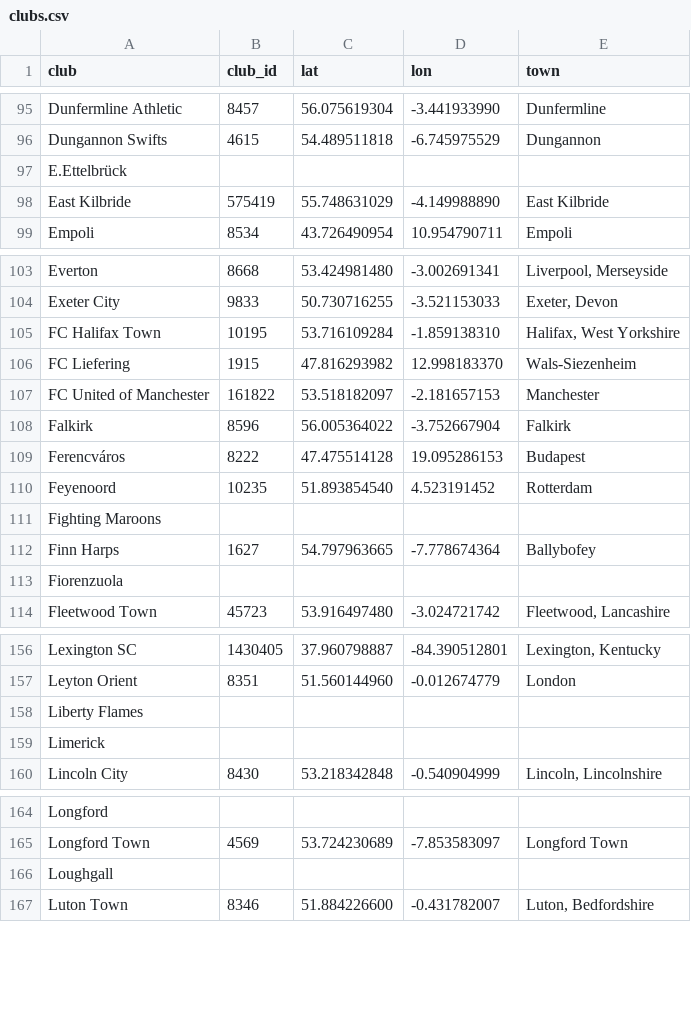
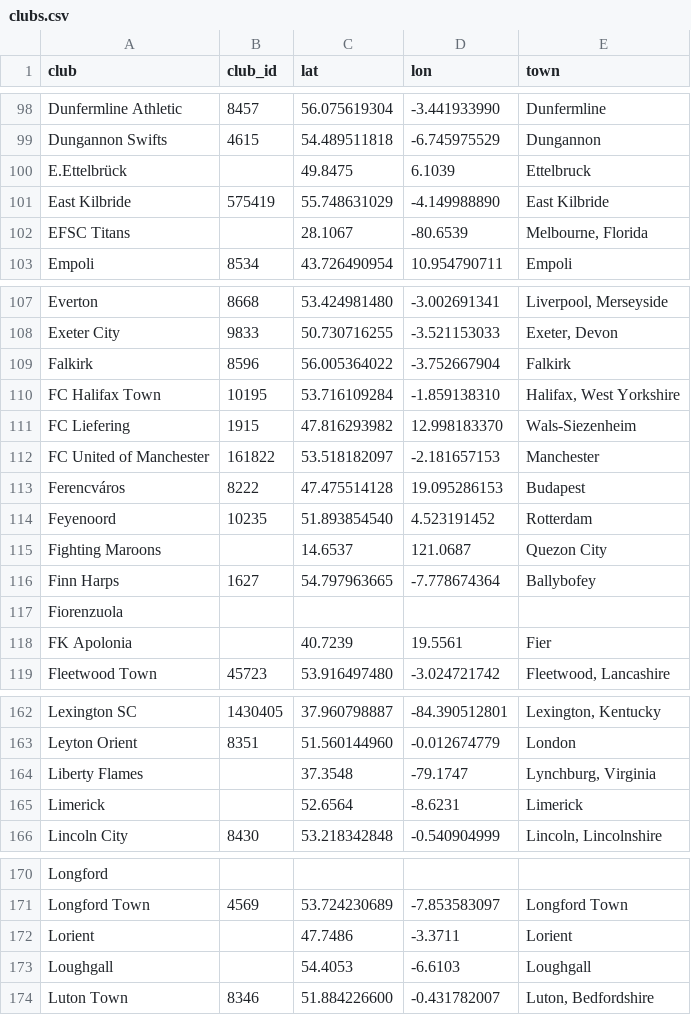
Before and after one commit to JustPatrickG/footballers.ie, a CSV file: data/manual/clubs.csv, drawn as a sheet; only a part is shown, gaps mark what is left out; the diff covers the shown part only.

```diff
--- a/data/manual/clubs.csv
+++ b/data/manual/clubs.csv
@@ -96,4 +99,5 @@ Dunfermline Athletic,8457,56.075619304,-3.441933990,Dunfermline
 Dungannon Swifts,4615,54.489511818,-6.745975529,Dungannon
-E.Ettelbrück,,,,
+E.Ettelbrück,,49.8475,6.1039,Ettelbruck
 East Kilbride,575419,55.748631029,-4.149988890,East Kilbride
+EFSC Titans,,28.1067,-80.6539,"Melbourne, Florida"
 Empoli,8534,43.726490954,10.954790711,Empoli
@@ -104,2 +108,3 @@ Everton,8668,53.424981480,-3.002691341,"Liverpool, Merseyside"
 Exeter City,9833,50.730716255,-3.521153033,"Exeter, Devon"
+Falkirk,8596,56.005364022,-3.752667904,Falkirk
 FC Halifax Town,10195,53.716109284,-1.859138310,"Halifax, West Yorkshire"
@@ -107,8 +112,8 @@ FC Liefering,1915,47.816293982,12.998183370,Wals-Siezenheim
 FC United of Manchester,161822,53.518182097,-2.181657153,Manchester
-Falkirk,8596,56.005364022,-3.752667904,Falkirk
 Ferencváros,8222,47.475514128,19.095286153,Budapest
 Feyenoord,10235,51.893854540,4.523191452,Rotterdam
-Fighting Maroons,,,,
+Fighting Maroons,,14.6537,121.0687,Quezon City
 Finn Harps,1627,54.797963665,-7.778674364,Ballybofey
 Fiorenzuola,,,,
+FK Apolonia,,40.7239,19.5561,Fier
 Fleetwood Town,45723,53.916497480,-3.024721742,"Fleetwood, Lancashire"
@@ -157,4 +163,4 @@ Lexington SC,1430405,37.960798887,-84.390512801,"Lexington, Kentucky"
 Leyton Orient,8351,51.560144960,-0.012674779,London
-Liberty Flames,,,,
-Limerick,,,,
+Liberty Flames,,37.3548,-79.1747,"Lynchburg, Virginia"
+Limerick,,52.6564,-8.6231,Limerick
 Lincoln City,8430,53.218342848,-0.540904999,"Lincoln, Lincolnshire"
@@ -165,3 +171,4 @@ Longford,,,,
 Longford Town,4569,53.724230689,-7.853583097,Longford Town
-Loughgall,,,,
+Lorient,,47.7486,-3.3711,Lorient
+Loughgall,,54.4053,-6.6103,Loughgall
 Luton Town,8346,51.884226600,-0.431782007,"Luton, Bedfordshire"
```
Also changed, not shown: 7 added rows, 6 moved rows and 53 edited cells elsewhere in this file, 9 other files.
